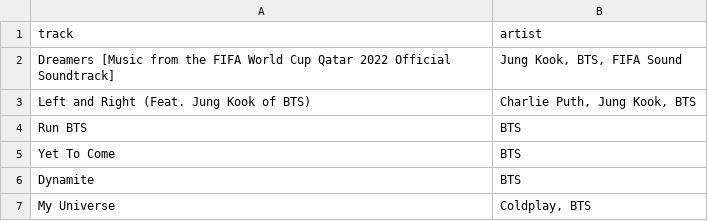
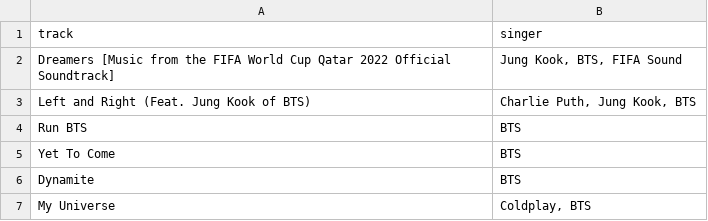
Before and after one commit to HenintsoaHARINORO/Song_Bot, a CSV file: Data/bts.csv, drawn as a sheet.

Commit message:
change artist to singer

```diff
--- a/Data/bts.csv
+++ b/Data/bts.csv
@@ -1,2 +1,2 @@
-track,artist
+track,singer
 Dreamers [Music from the FIFA World Cup Qatar 2022 Official Soundtrack],"Jung Kook, BTS, FIFA Sound"
```
Also changed, not shown: 6 other files.
